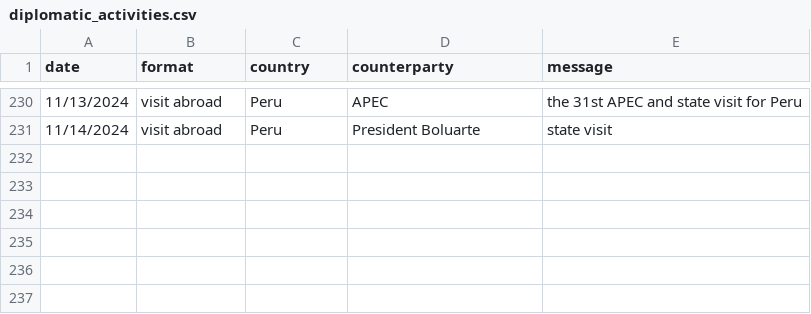
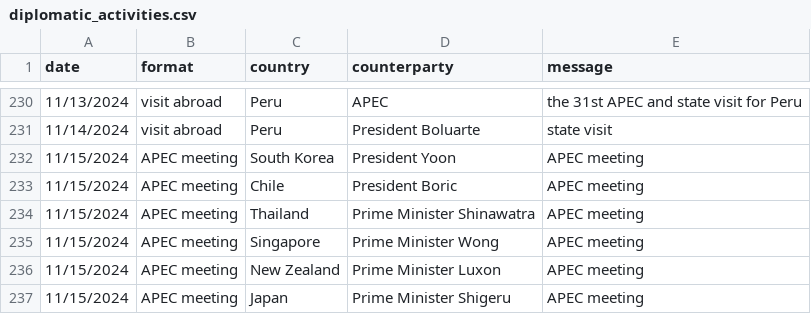
Before and after one commit to boshishuoshuo/boshishuoshuo.github.io, a CSV file: _data/diplomatic_activities.csv, drawn as a sheet; only a part is shown, gaps mark what is left out.

Commit message:
Update diplomatic activities 2024/11/15

```diff
--- a/_data/diplomatic_activities.csv
+++ b/_data/diplomatic_activities.csv
@@ -231 +231,7 @@ date,format,country,counterparty,message
 11/14/2024,visit abroad,Peru,President Boluarte,state visit
+11/15/2024,APEC meeting,South Korea,President Yoon,APEC meeting
+11/15/2024,APEC meeting,Chile,President Boric,APEC meeting
+11/15/2024,APEC meeting,Thailand,Prime Minister Shinawatra,APEC meeting
+11/15/2024,APEC meeting,Singapore,Prime Minister Wong,APEC meeting
+11/15/2024,APEC meeting,New Zealand,Prime Minister Luxon,APEC meeting
+11/15/2024,APEC meeting,Japan,Prime Minister Shigeru,APEC meeting
```
